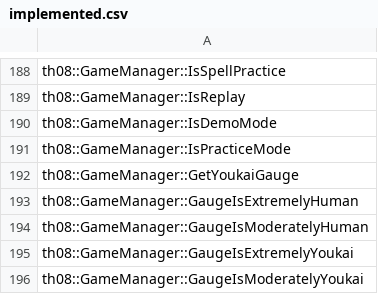
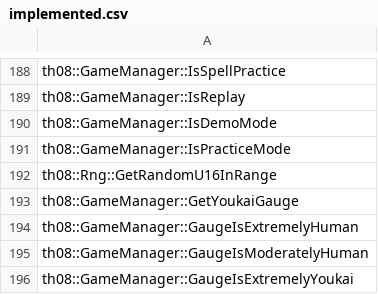
Before and after one commit to koishikois259/th08-multi, a CSV file: config/implemented.csv, drawn as a sheet; only a part is shown, gaps mark what is left out; the shorter side is filled out with more unchanged rows.

```diff
--- a/config/implemented.csv
+++ b/config/implemented.csv
@@ -191,2 +191,3 @@ th08::GameManager::IsDemoMode
 th08::GameManager::IsPracticeMode
+th08::Rng::GetRandomU16InRange
 th08::GameManager::GetYoukaiGauge
```
Also changed, not shown: config/matches.csv, 3 other files.
